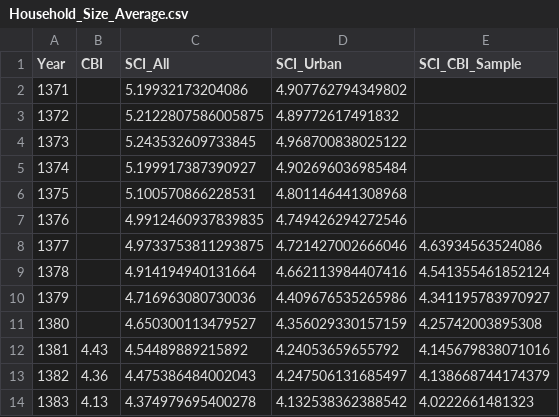
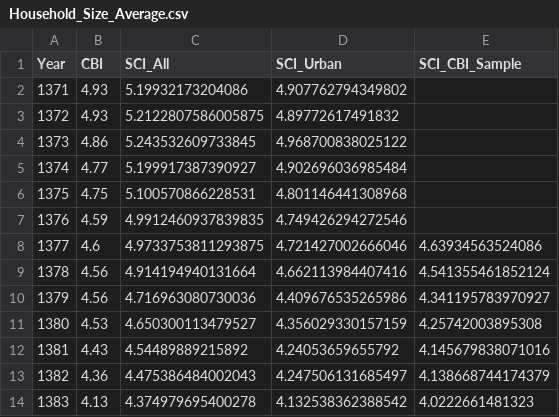
Before and after one commit to Sakoo-Foundation/CBI-HBS-Summary, a CSV file: Data/Comparison_Tables/household_size/Household_Size_Average.csv, drawn as a sheet; only a part is shown.

```diff
--- a/Data/Comparison_Tables/household_size/Household_Size_Average.csv
+++ b/Data/Comparison_Tables/household_size/Household_Size_Average.csv
@@ -1,12 +1,12 @@
 Year,CBI,SCI_All,SCI_Urban,SCI_CBI_Sample
-1371,,5.19932173204086,4.907762794349802,
-1372,,5.2122807586005875,4.89772617491832,
-1373,,5.243532609733845,4.968700838025122,
-1374,,5.199917387390927,4.902696036985484,
-1375,,5.100570866228531,4.801146441308968,
-1376,,4.9912460937839835,4.749426294272546,
-1377,,4.9733753811293875,4.721427002666046,4.63934563524086
-1378,,4.914194940131664,4.662113984407416,4.541355461852124
-1379,,4.716963080730036,4.409676535265986,4.341195783970927
-1380,,4.650300113479527,4.356029330157159,4.25742003895308
+1371,4.93,5.19932173204086,4.907762794349802,
+1372,4.93,5.2122807586005875,4.89772617491832,
+1373,4.86,5.243532609733845,4.968700838025122,
+1374,4.77,5.199917387390927,4.902696036985484,
+1375,4.75,5.100570866228531,4.801146441308968,
+1376,4.59,4.9912460937839835,4.749426294272546,
+1377,4.6,4.9733753811293875,4.721427002666046,4.63934563524086
+1378,4.56,4.914194940131664,4.662113984407416,4.541355461852124
+1379,4.56,4.716963080730036,4.409676535265986,4.341195783970927
+1380,4.53,4.650300113479527,4.356029330157159,4.25742003895308
 1381,4.43,4.54489889215892,4.24053659655792,4.145679838071016
```
Also changed, not shown: Data/Cleaned_Tables/household_size.csv, 2 other files.
